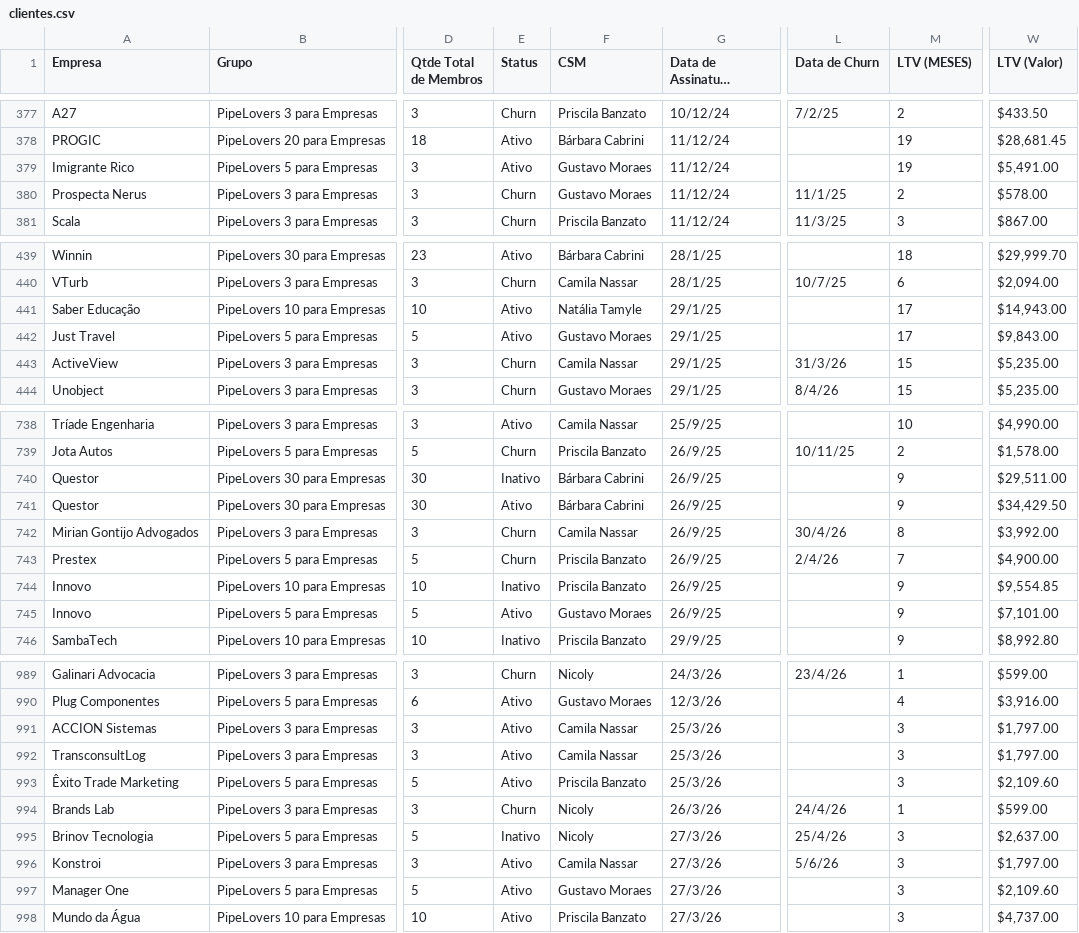
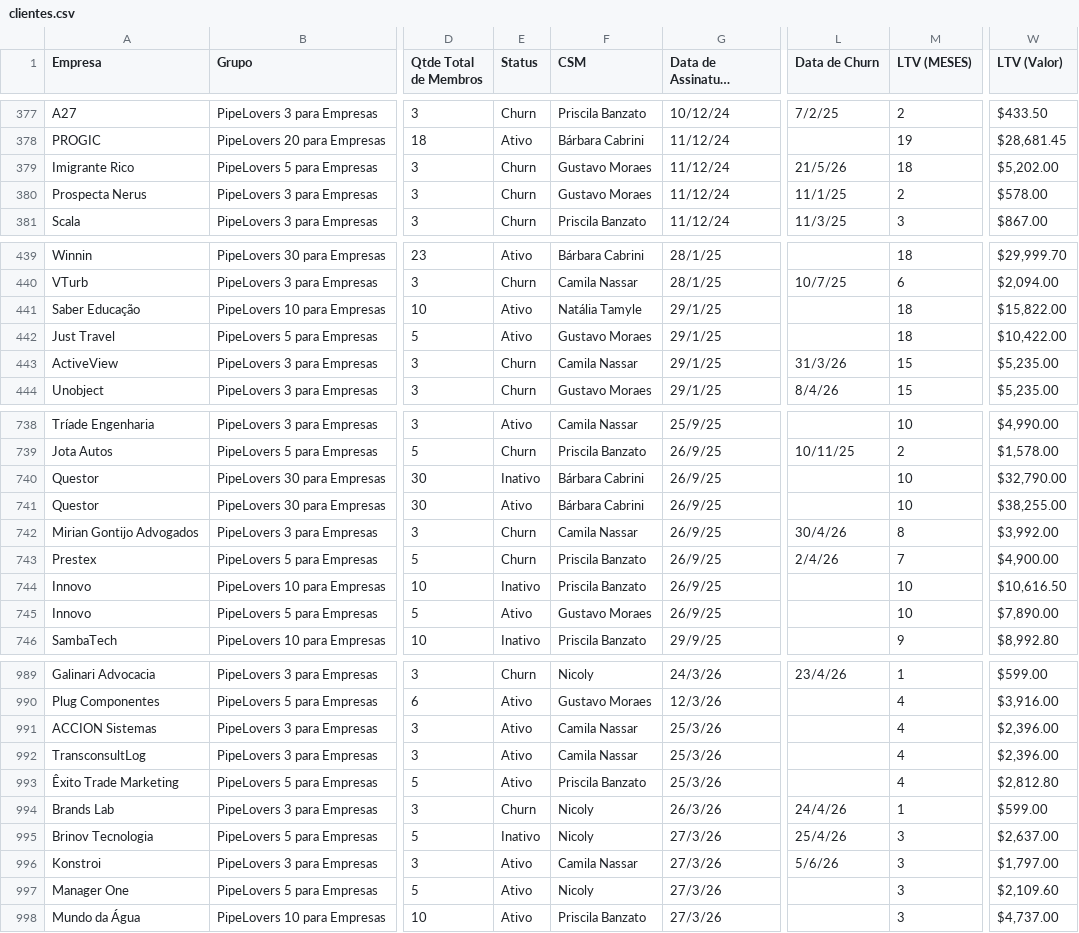
Before and after one commit to guiweissbock-cpu/reimplantacao-pipe, a CSV file: clientes.csv, drawn as a sheet; only a part is shown, gaps mark what is left out; long unchanged cells end in …; the diff covers the shown part only; the diff names each change by its address in the sheet, - before the commit and + after, or states it on an @@ line.

```diff
--- a/clientes.csv
+++ b/clientes.csv
-E379 (Status): Ativo
+E379 (Status): Churn
-L379 (Data de Churn): (empty)
+L379 (Data de Churn): 21/5/26
-M379 (LTV (MESES)): 19
+M379 (LTV (MESES)): 18
-W379 (LTV (Valor)): $5,491.00
+W379 (LTV (Valor)): $5,202.00
-M441:M442 (LTV (MESES)): 17
+M441:M442 (LTV (MESES)): 18
-W441 (LTV (Valor)): $14,943.00
+W441 (LTV (Valor)): $15,822.00
-W442 (LTV (Valor)): $9,843.00
+W442 (LTV (Valor)): $10,422.00
-M740:M741 (LTV (MESES)): 9
+M740:M741 (LTV (MESES)): 10
-W740 (LTV (Valor)): $29,511.00
+W740 (LTV (Valor)): $32,790.00
-W741 (LTV (Valor)): $34,429.50
+W741 (LTV (Valor)): $38,255.00
-M744:M745 (LTV (MESES)): 9
+M744:M745 (LTV (MESES)): 10
-W744 (LTV (Valor)): $9,554.85
+W744 (LTV (Valor)): $10,616.50
-W745 (LTV (Valor)): $7,101.00
+W745 (LTV (Valor)): $7,890.00
-M991:M993 (LTV (MESES)): 3
+M991:M993 (LTV (MESES)): 4
-W991:W992 (LTV (Valor)): $1,797.00
+W991:W992 (LTV (Valor)): $2,396.00
-W993 (LTV (Valor)): $2,109.60
+W993 (LTV (Valor)): $2,812.80
-F997 (CSM): Gustavo Moraes
+F997 (CSM): Nicoly
```
Also changed, not shown: 33 edited cells elsewhere in this file, 3 other files.
